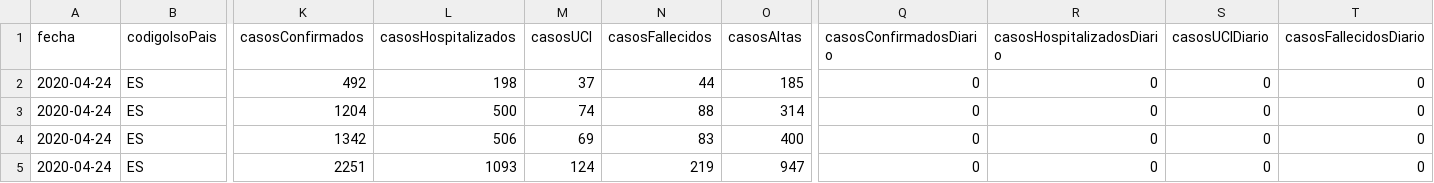
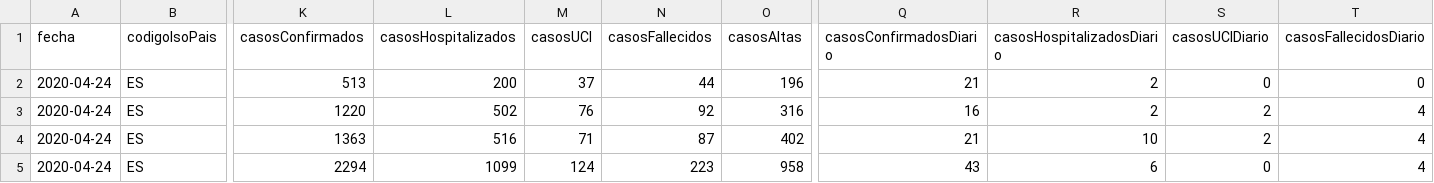
Before and after one commit to Secuoyas-Experience/covid-19-es, a CSV file: datos-comunidades-csv/covid-19-ES-AN-DatosCasos.csv, drawn as a sheet; only a part is shown, gaps mark what is left out; the diff covers the shown part only; the diff names each change by its address in the sheet, - before the commit and + after, or states it on an @@ line.

```diff
--- a/datos-comunidades-csv/covid-19-ES-AN-DatosCasos.csv
+++ b/datos-comunidades-csv/covid-19-ES-AN-DatosCasos.csv
-K2 (casosConfirmados): 492
+K2 (casosConfirmados): 513
-L2 (casosHospitalizados): 198
+L2 (casosHospitalizados): 200
-O2 (casosAltas): 185
+O2 (casosAltas): 196
-Q2 (casosConfirmadosDiario): 0
+Q2 (casosConfirmadosDiario): 21
-R2:R3 (casosHospitalizadosDiario): 0
+R2:R3 (casosHospitalizadosDiario): 2
-K3 (casosConfirmados): 1204
+K3 (casosConfirmados): 1220
-L3 (casosHospitalizados): 500
+L3 (casosHospitalizados): 502
-M3 (casosUCI): 74
+M3 (casosUCI): 76
-N3 (casosFallecidos): 88
+N3 (casosFallecidos): 92
-O3 (casosAltas): 314
+O3 (casosAltas): 316
-Q3 (casosConfirmadosDiario): 0
+Q3 (casosConfirmadosDiario): 16
-S3:S4 (casosUCIDiario): 0
+S3:S4 (casosUCIDiario): 2
-T3:T5 (casosFallecidosDiario): 0
+T3:T5 (casosFallecidosDiario): 4
-K4 (casosConfirmados): 1342
+K4 (casosConfirmados): 1363
-L4 (casosHospitalizados): 506
+L4 (casosHospitalizados): 516
-M4 (casosUCI): 69
+M4 (casosUCI): 71
-N4 (casosFallecidos): 83
+N4 (casosFallecidos): 87
-O4 (casosAltas): 400
+O4 (casosAltas): 402
-Q4 (casosConfirmadosDiario): 0
+Q4 (casosConfirmadosDiario): 21
-R4 (casosHospitalizadosDiario): 0
+R4 (casosHospitalizadosDiario): 10
-K5 (casosConfirmados): 2251
+K5 (casosConfirmados): 2294
-L5 (casosHospitalizados): 1093
+L5 (casosHospitalizados): 1099
-N5 (casosFallecidos): 219
+N5 (casosFallecidos): 223
-O5 (casosAltas): 947
+O5 (casosAltas): 958
-Q5 (casosConfirmadosDiario): 0
+Q5 (casosConfirmadosDiario): 43
-R5 (casosHospitalizadosDiario): 0
+R5 (casosHospitalizadosDiario): 6
```
Also changed, not shown: 34 edited cells elsewhere in this file, datos-comunidades-csv/covid-19-ES-CL-DatosCasos.csv, datos-comunidades-csv/covid-19-ES-CM-DatosCasos.csv, 3 other files.
